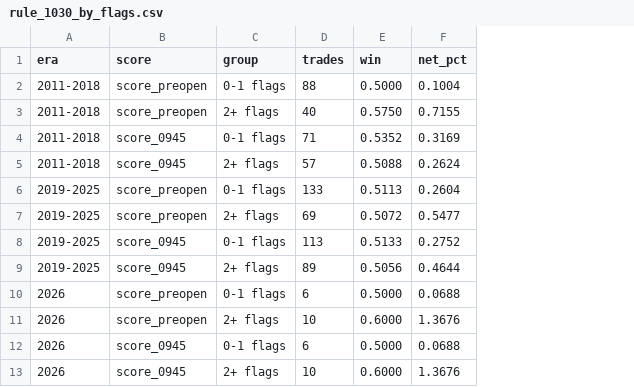
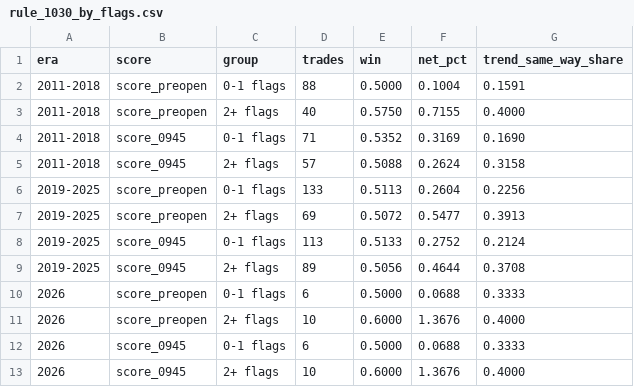
Before and after one commit to taewonhan1/SOXL-SOXS, a CSV file: analysis/strategies/trend_day_predictors/rule_1030_by_flags.csv, drawn as a sheet; the diff names each change by its address in the sheet, - before the commit and + after, or states it on an @@ line.

```diff
--- a/analysis/strategies/trend_day_predictors/rule_1030_by_flags.csv
+++ b/analysis/strategies/trend_day_predictors/rule_1030_by_flags.csv
+column G (trend_same_way_share), rows 2-13: 0.1591 | 0.4000 | 0.1690 | 0.3158 | 0.2256 | 0.3913 | 0.2124 | 0.3708 | 0.3333 | 0.4000 | 0.3333 | 0.4000
```
Also changed, not shown: 2 other files.
